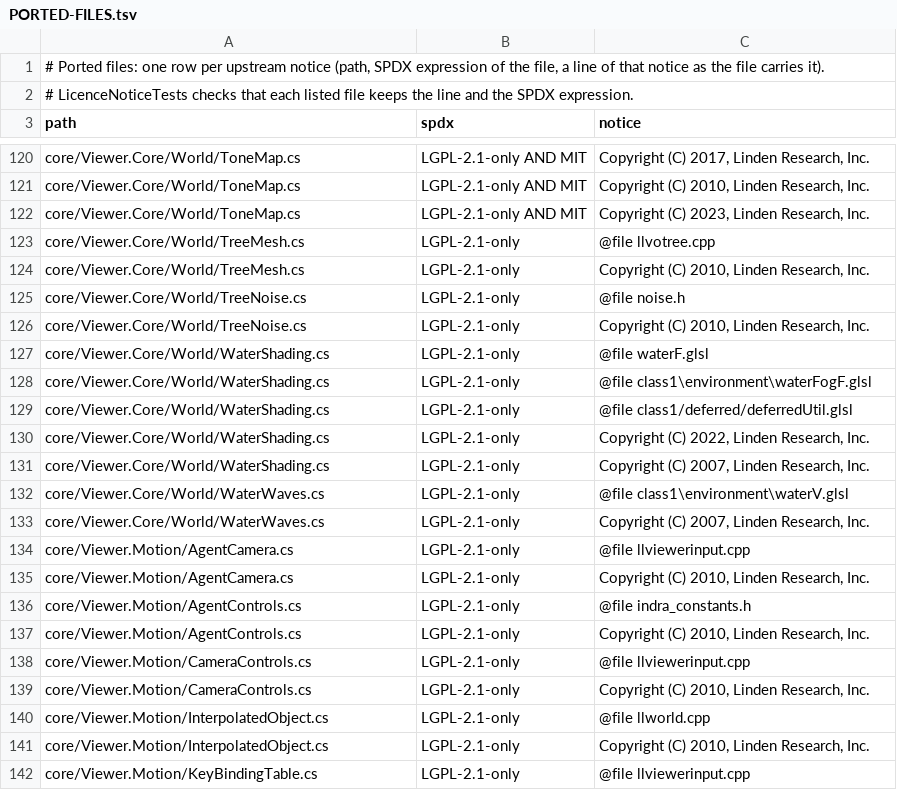
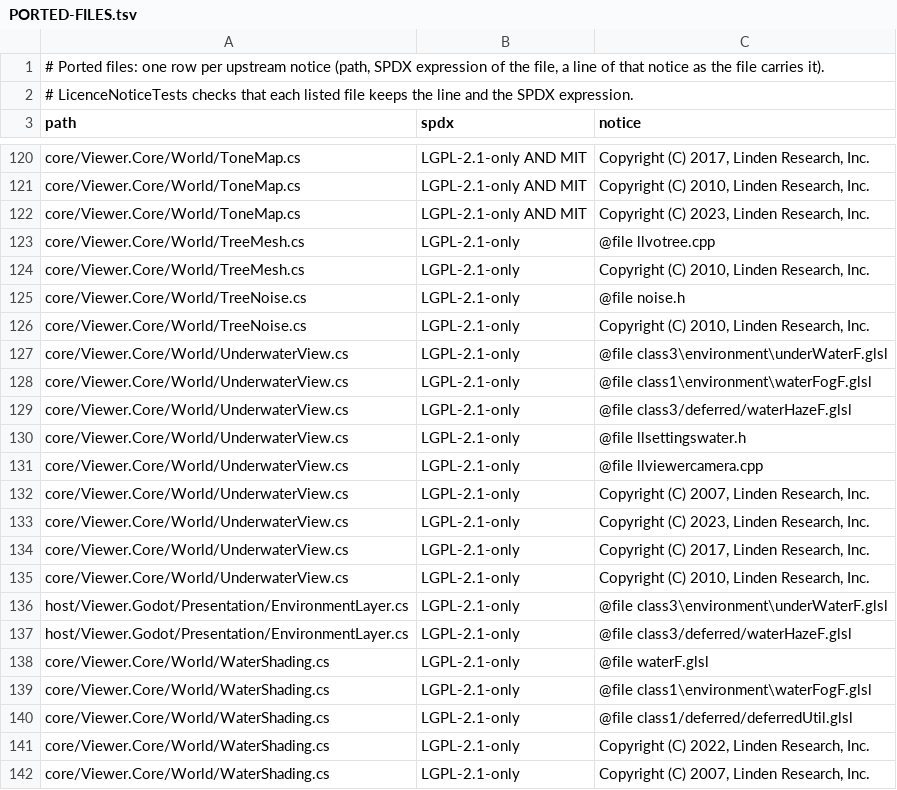
Before and after one commit to JohnLegionH/reverie-viewer, a TSV file: ThirdPartyLicenses/PORTED-FILES.tsv, drawn as a sheet; only a part is shown, gaps mark what is left out; the shorter side is filled out with more unchanged rows; the diff names each change by its address in the sheet, - before the commit and + after, or states it on an @@ line.

Commit message:
Water: draw the view from below the surface, as the official viewer does
While the camera is under the water the fog density is raised to the water settings' underwater modifier, everything below the surface is hazed along the ray from the camera, and the surface seen from below is what lies above it, moved by the waves times the below scale and fogged on the way there, with no mirror reflection. The haze of the air is off meanwhile. Nothing changes for a camera above the water.

Ported from github.com/secondlife/viewer e34b5c188e: underWaterF.glsl, waterHazeF.glsl, waterFogF.glsl, llsettingswater.cpp (getModifiedWaterFogDensity) and llviewercamera.cpp (cameraUnderWater), with their notices.

```diff
--- a/ThirdPartyLicenses/PORTED-FILES.tsv
+++ b/ThirdPartyLicenses/PORTED-FILES.tsv
+row 127: core/Viewer.Core/World/UnderwaterView.cs | LGPL-2.1-only | @file class3\environment\underWaterF.glsl
+row 128: core/Viewer.Core/World/UnderwaterView.cs | LGPL-2.1-only | @file class1\environment\waterFogF.glsl
+row 129: core/Viewer.Core/World/UnderwaterView.cs | LGPL-2.1-only | @file class3/deferred/waterHazeF.glsl
+row 130: core/Viewer.Core/World/UnderwaterView.cs | LGPL-2.1-only | @file llsettingswater.h
+row 131: core/Viewer.Core/World/UnderwaterView.cs | LGPL-2.1-only | @file llviewercamera.cpp
+row 132: core/Viewer.Core/World/UnderwaterView.cs | LGPL-2.1-only | Copyright (C) 2007, Linden Research, Inc.
+row 133: core/Viewer.Core/World/UnderwaterView.cs | LGPL-2.1-only | Copyright (C) 2023, Linden Research, Inc.
+row 134: core/Viewer.Core/World/UnderwaterView.cs | LGPL-2.1-only | Copyright (C) 2017, Linden Research, Inc.
+row 135: core/Viewer.Core/World/UnderwaterView.cs | LGPL-2.1-only | Copyright (C) 2010, Linden Research, Inc.
+row 136: host/Viewer.Godot/Presentation/EnvironmentLayer.cs | LGPL-2.1-only | @file class3\environment\underWaterF.glsl
+row 137: host/Viewer.Godot/Presentation/EnvironmentLayer.cs | LGPL-2.1-only | @file class3/deferred/waterHazeF.glsl
```
Also changed, not shown: tools/check-areas.tsv, tools/check-map.tsv, 7 other files.
